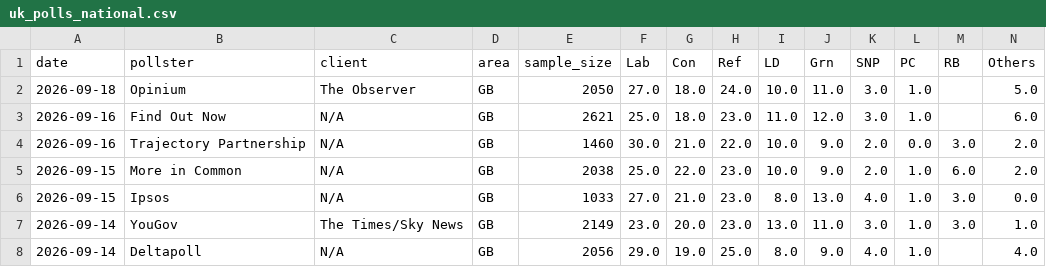
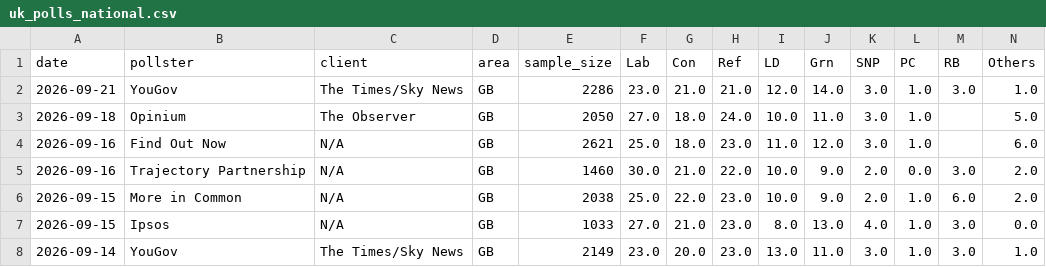
Before and after one commit to agoldhammer/UKPolls, a CSV file: data/uk_polls_national.csv, drawn as a sheet; only a part is shown; the shorter side is filled out with more unchanged rows; rows hold the shown columns only; the diff names each change by its address in the sheet, - before the commit and + after, or states it on an @@ line.

Commit message:
Add YouGov/Times/Sky News poll (fieldwork Sep 20 2026)
Lab 23, Con 21, Ref 21, LD 12, Grn 14, SNP 3, PC 1, RB 3, Others 1 (n=2286)

```diff
--- a/data/uk_polls_national.csv
+++ b/data/uk_polls_national.csv
+row 2: 2026-09-21 | YouGov | The Times/Sky News | GB | 2286 | 23.0 | 21.0 | 21.0 | 12.0 | 14.0 | 3.0 | 1.0 | 3.0 | 1.0
```
Also changed, not shown: 4 other files.
